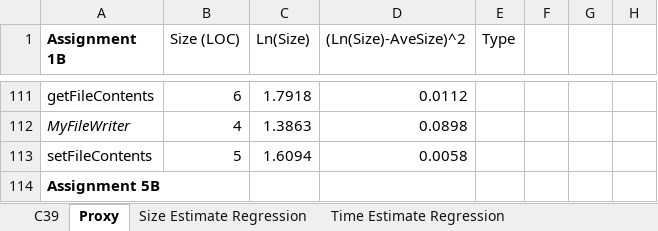
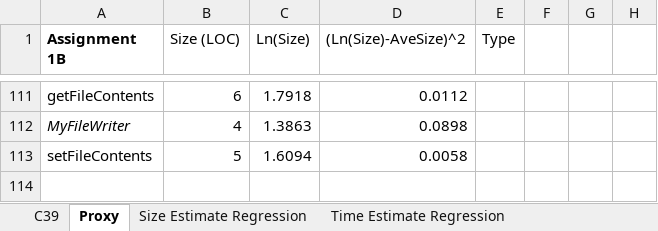
Before and after one commit to gregv/gregsdrexelcode, an Excel workbook: INFO_636/Assignment_5B/Supporting Docs/5BVannoniEstimations.xlsx, sheet Proxy, drawn as a sheet; only a part is shown, gaps mark what is left out; values as stored, in another font and other column widths than the file's, no borders; the diff names each change by its address in the sheet, - before the commit and + after, or states it on an @@ line.

```diff
--- a/INFO_636/Assignment_5B/Supporting Docs/5BVannoniEstimations.xlsx (sheet Proxy)
+++ b/INFO_636/Assignment_5B/Supporting Docs/5BVannoniEstimations.xlsx (sheet Proxy)
-row 114: Assignment 5B
```
Also changed, not shown: sheet C39, sheet Size Estimate Regression, 4 other files.
